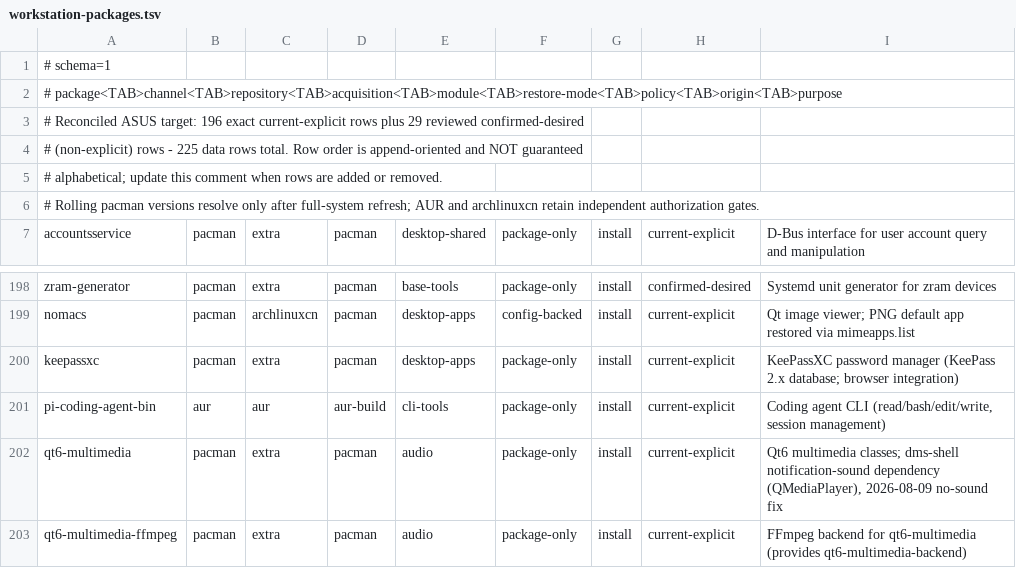
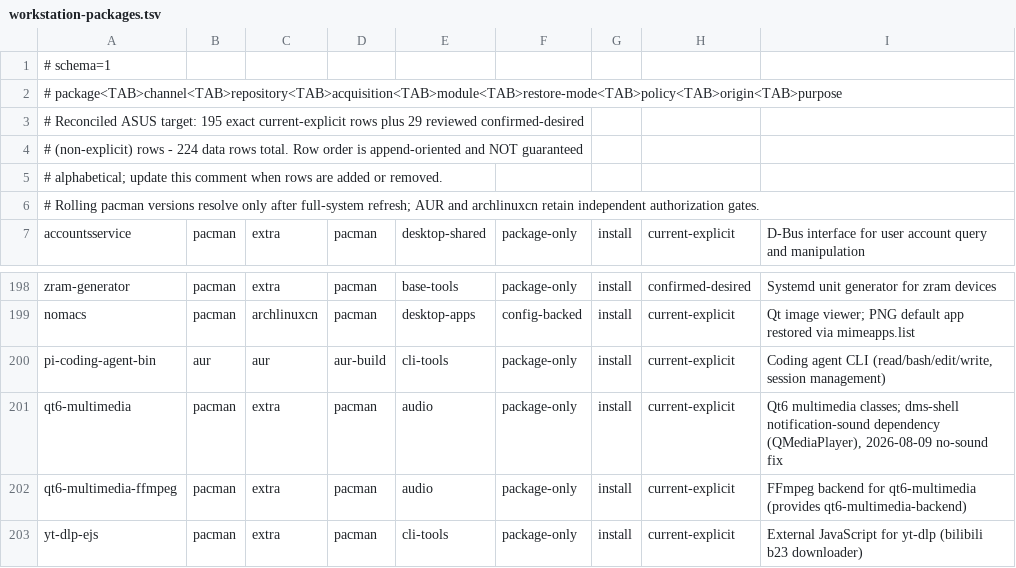
Before and after one commit to tjz123psh/arch-dms, a TSV file: manifests/workstation-packages.tsv, drawn as a sheet; only a part is shown, gaps mark what is left out; the shorter side is filled out with more unchanged rows.

Commit message:
chore: drop KeePassXC from the package manifest

```diff
--- a/manifests/workstation-packages.tsv
+++ b/manifests/workstation-packages.tsv
@@ -2,4 +2,4 @@
 # package<TAB>channel<TAB>repository<TAB>acquisition<TAB>module<TAB>restore-mode<TAB>policy<TAB>origin<TAB>purpose
-# Reconciled ASUS target: 196 exact current-explicit rows plus 29 reviewed confirmed-desired
-# (non-explicit) rows - 225 data rows total. Row order is append-oriented and NOT guaranteed
+# Reconciled ASUS target: 195 exact current-explicit rows plus 29 reviewed confirmed-desired
+# (non-explicit) rows - 224 data rows total. Row order is append-oriented and NOT guaranteed
 # alphabetical; update this comment when rows are added or removed.
@@ -199,3 +199,2 @@ zram-generator	pacman	extra	pacman	base-tools	package-only	install	confirmed-des
 nomacs	pacman	archlinuxcn	pacman	desktop-apps	config-backed	install	current-explicit	Qt image viewer; PNG default app restored via mimeapps.list
-keepassxc	pacman	extra	pacman	desktop-apps	package-only	install	current-explicit	KeePassXC password manager (KeePass 2.x database; browser integration)
 pi-coding-agent-bin	aur	aur	aur-build	cli-tools	package-only	install	current-explicit	Coding agent CLI (read/bash/edit/write, session management)
```
